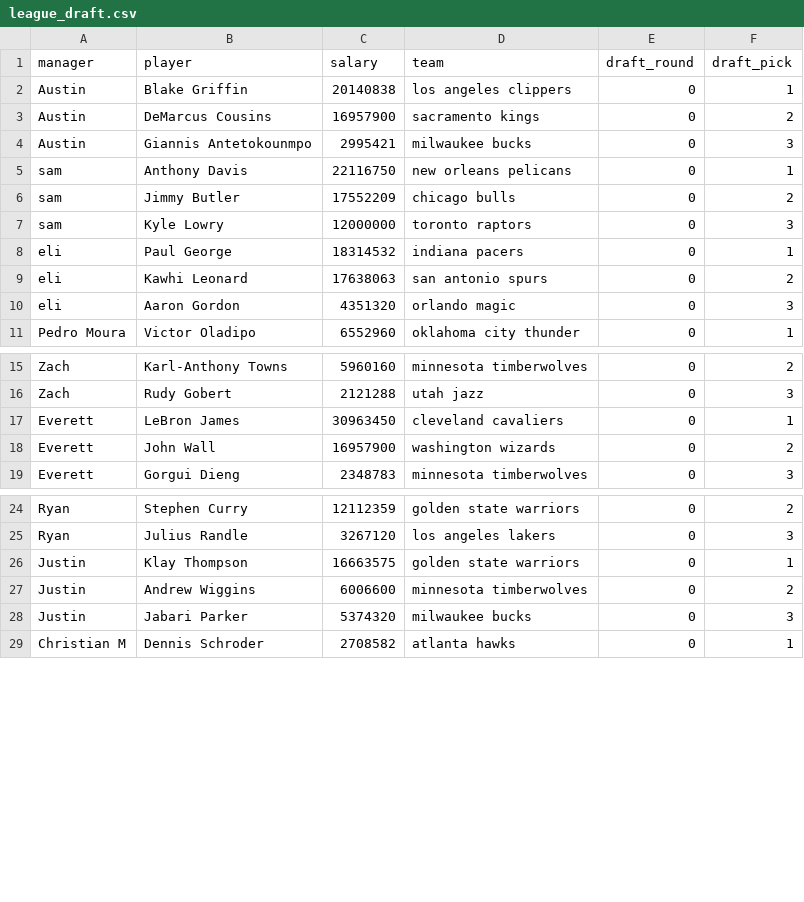
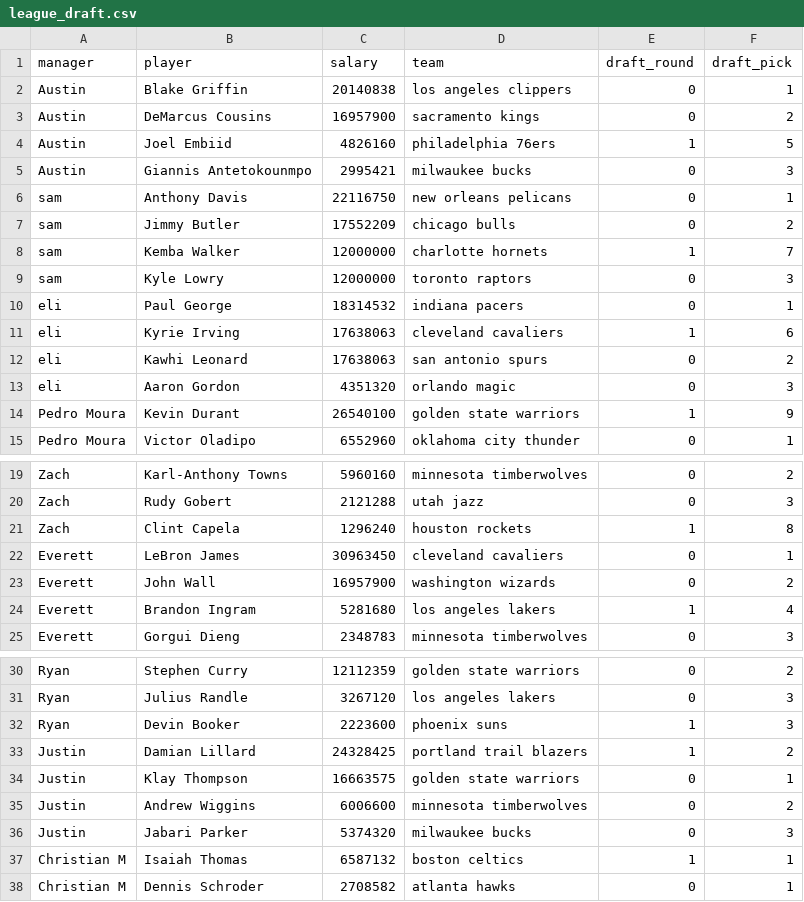
Before and after one commit to ryanvmenezes/cutthecheck, a CSV file: rosters/management/commands/league_draft.csv, drawn as a sheet; only a part is shown, gaps mark what is left out; the diff names each change by its address in the sheet, - before the commit and + after, or states it on an @@ line.

Commit message:
draft in progress

```diff
--- a/rosters/management/commands/league_draft.csv
+++ b/rosters/management/commands/league_draft.csv
+row 4: Austin | Joel Embiid | 4826160 | philadelphia 76ers | 1 | 5
+row 8: sam | Kemba Walker | 12000000 | charlotte hornets | 1 | 7
+row 11: eli | Kyrie Irving | 17638063 | cleveland cavaliers | 1 | 6
+row 14: Pedro Moura | Kevin Durant | 26540100 | golden state warriors | 1 | 9
+row 21: Zach | Clint Capela | 1296240 | houston rockets | 1 | 8
+row 24: Everett | Brandon Ingram | 5281680 | los angeles lakers | 1 | 4
+row 32: Ryan | Devin Booker | 2223600 | phoenix suns | 1 | 3
+row 33: Justin | Damian Lillard | 24328425 | portland trail blazers | 1 | 2
+row 37: Christian M | Isaiah Thomas | 6587132 | boston celtics | 1 | 1
```
Also changed, not shown: 11 other files.
